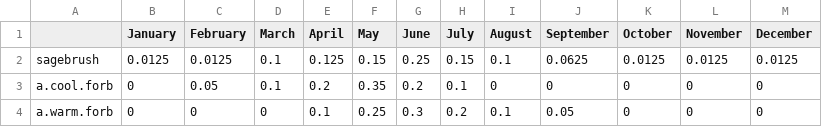
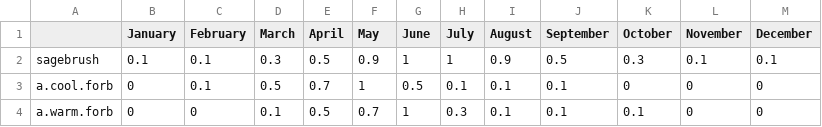
Before and after one commit to MartinHoldrege/rSFSTEP2, a CSV file: inputs/InputData_Phenology.csv, drawn as a sheet; only a part is shown; the diff covers the shown part only.

```diff
--- a/inputs/InputData_Phenology.csv
+++ b/inputs/InputData_Phenology.csv
@@ -1,4 +1,4 @@
 ,January,February,March,April,May,June,July,August,September,October,November,December
-sagebrush,0.0125,0.0125,0.1,0.125,0.15,0.25,0.15,0.1,0.0625,0.0125,0.0125,0.0125
-a.cool.forb,0,0.05,0.1,0.2,0.35,0.2,0.1,0,0,0,0,0
-a.warm.forb,0,0,0,0.1,0.25,0.3,0.2,0.1,0.05,0,0,0
+sagebrush,0.1,0.1,0.3,0.5,0.9,1,1,0.9,0.5,0.3,0.1,0.1
+a.cool.forb,0,0.1,0.5,0.7,1,0.5,0.1,0.1,0.1,0,0,0
+a.warm.forb,0,0,0.1,0.5,0.7,1,0.3,0.1,0.1,0.1,0,0
```
Also changed, not shown: 67 edited cells elsewhere in this file, inputs/InputData_PctLive.csv.
